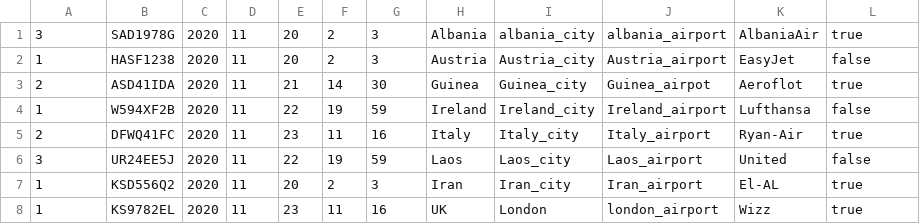
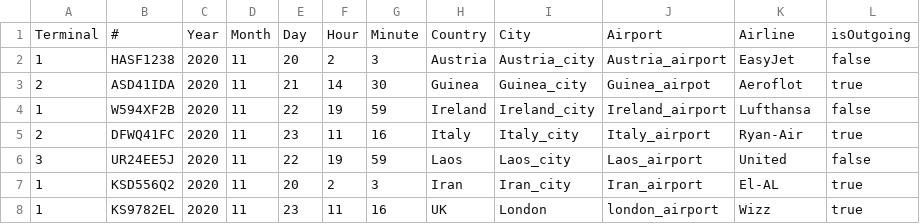
Before and after one commit to el-f/Y1S2-DevTools, a CSV file: airport.csv, drawn as a sheet; removed rows and columns are numbered as before the commit, all else as after; the diff names each change by its address in the sheet, - before the commit and + after, or states it on an @@ line.

```diff
--- a/airport.csv
+++ b/airport.csv
-row 1: 3 | SAD1978G | 2020 | 11 | 20 | 2 | 3 | Albania | albania_city | albania_airport | AlbaniaAir | true
+row 1: Terminal | # | Year | Month | Day | Hour | Minute | Country | City | Airport | Airline | isOutgoing
```
Also changed, not shown: 2 other files.
